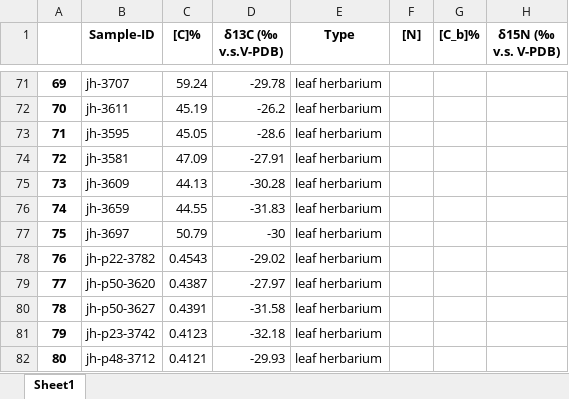
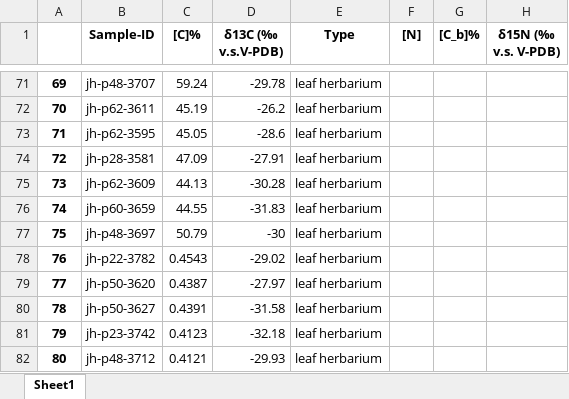
Before and after one commit to ajchavez94/NAPO_preliminar, an Excel workbook: Galeras/Galeras_cellulose.xlsx, sheet Sheet1, drawn as a sheet; only a part is shown, gaps mark what is left out; values as stored, in another font and other column widths than the file's, no borders; the diff covers the shown part only; the diff names each change by its address in the sheet, - before the commit and + after, or states it on an @@ line.

```diff
--- a/Galeras/Galeras_cellulose.xlsx (sheet Sheet1)
+++ b/Galeras/Galeras_cellulose.xlsx (sheet Sheet1)
-B71 (Sample-ID): jh-3707
+B71 (Sample-ID): jh-p48-3707
-B72 (Sample-ID): jh-3611
+B72 (Sample-ID): jh-p62-3611
-B73 (Sample-ID): jh-3595
+B73 (Sample-ID): jh-p62-3595
-B74 (Sample-ID): jh-3581
+B74 (Sample-ID): jh-p28-3581
-B75 (Sample-ID): jh-3609
+B75 (Sample-ID): jh-p62-3609
-B76 (Sample-ID): jh-3659
+B76 (Sample-ID): jh-p60-3659
-B77 (Sample-ID): jh-3697
+B77 (Sample-ID): jh-p48-3697
```
Also changed, not shown: 27 edited cells elsewhere in this sheet, 5 other files.
